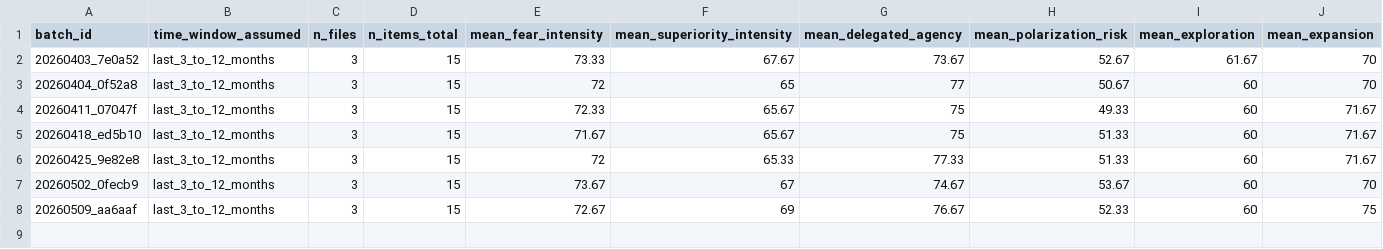
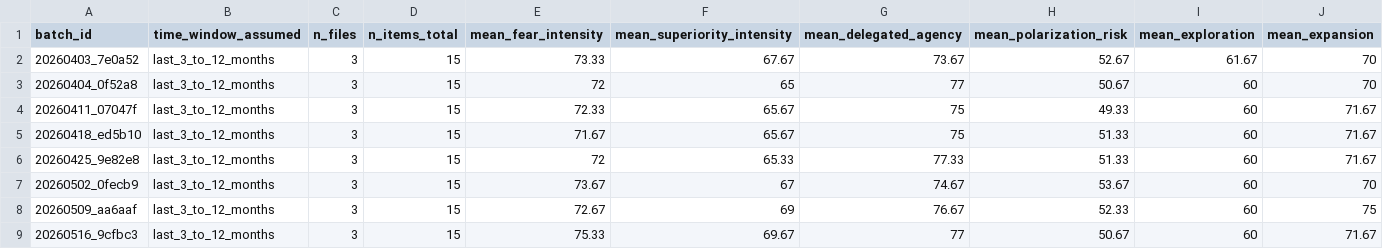
Before and after one commit to ecoin-project/ecoin-public, a CSV file: outputs/master_summary.csv, drawn as a sheet; only a part is shown; rows hold the shown columns only; the diff names each change by its address in the sheet, - before the commit and + after, or states it on an @@ line.

```diff
--- a/outputs/master_summary.csv
+++ b/outputs/master_summary.csv
+row 9: 20260516_9cfbc3 | last_3_to_12_months | 3 | 15 | 75.33 | 69.67 | 77 | 50.67 | 60 | 71.67
```
Also changed, not shown: outputs/combined_normalized_trends.csv, 5 other files.
